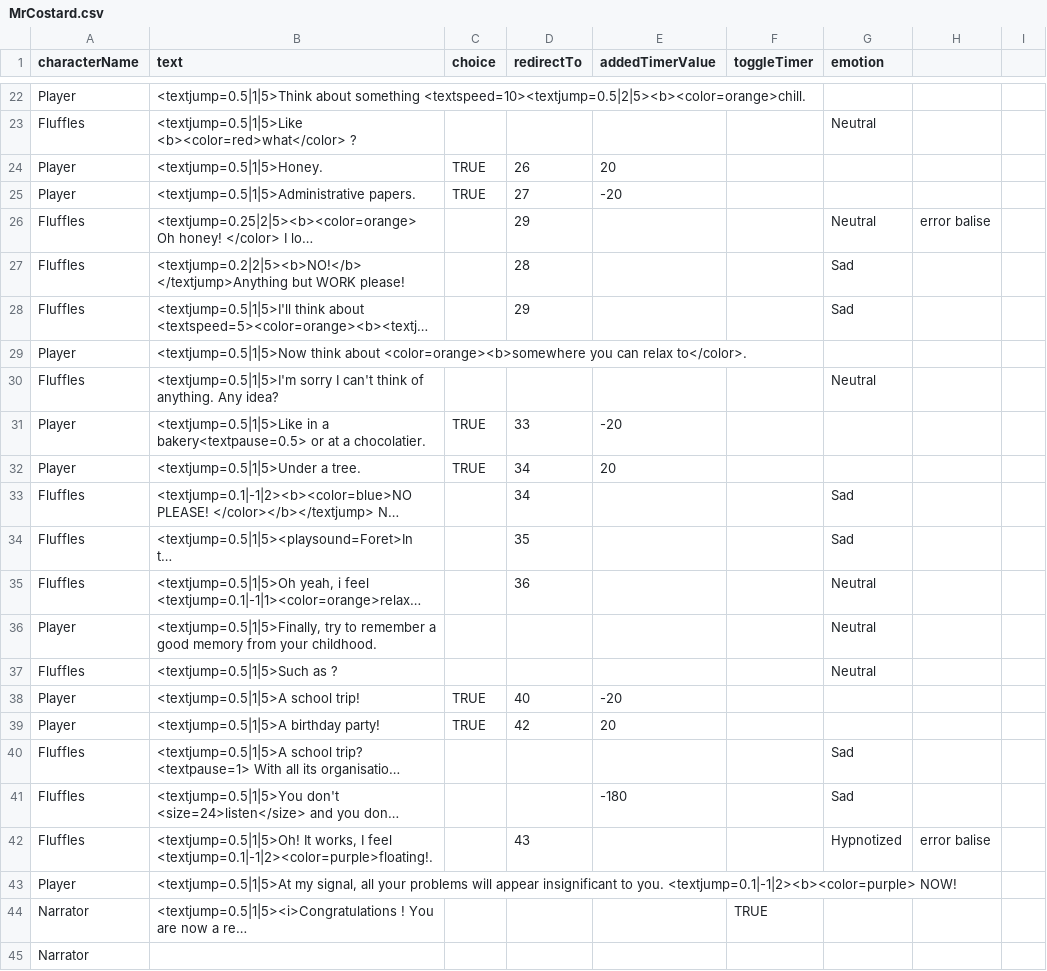
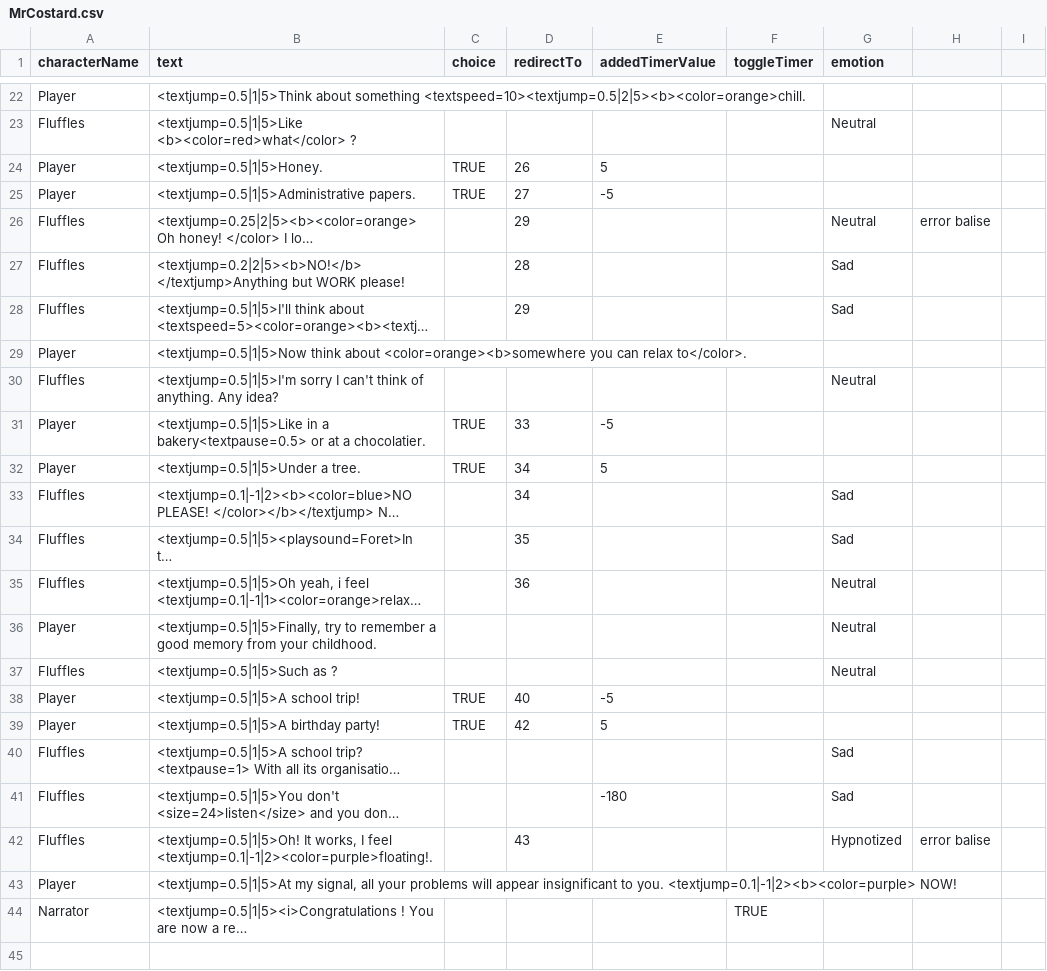
Before and after one commit to Selsanat/Project-ALT_CTRL-Lima, a CSV file: Project-ALT_CTRL-Lima/Assets/Sprites/Characters/MrCostard/MrCostard.csv, drawn as a sheet; only a part is shown, gaps mark what is left out; long unchanged cells end in …; the diff names each change by its address in the sheet, - before the commit and + after, or states it on an @@ line.

```diff
--- a/Project-ALT_CTRL-Lima/Assets/Sprites/Characters/MrCostard/MrCostard.csv
+++ b/Project-ALT_CTRL-Lima/Assets/Sprites/Characters/MrCostard/MrCostard.csv
-E24 (addedTimerValue): 20
+E24 (addedTimerValue): 5
-E25 (addedTimerValue): -20
+E25 (addedTimerValue): -5
-E31 (addedTimerValue): -20
+E31 (addedTimerValue): -5
-E32 (addedTimerValue): 20
+E32 (addedTimerValue): 5
-E38 (addedTimerValue): -20
+E38 (addedTimerValue): -5
-E39 (addedTimerValue): 20
+E39 (addedTimerValue): 5
-row 45: Narrator
```
Also changed, not shown: Project-ALT_CTRL-Lima/Assets/Sprites/Characters/Flipper/Flipper.csv, 3 other files.
